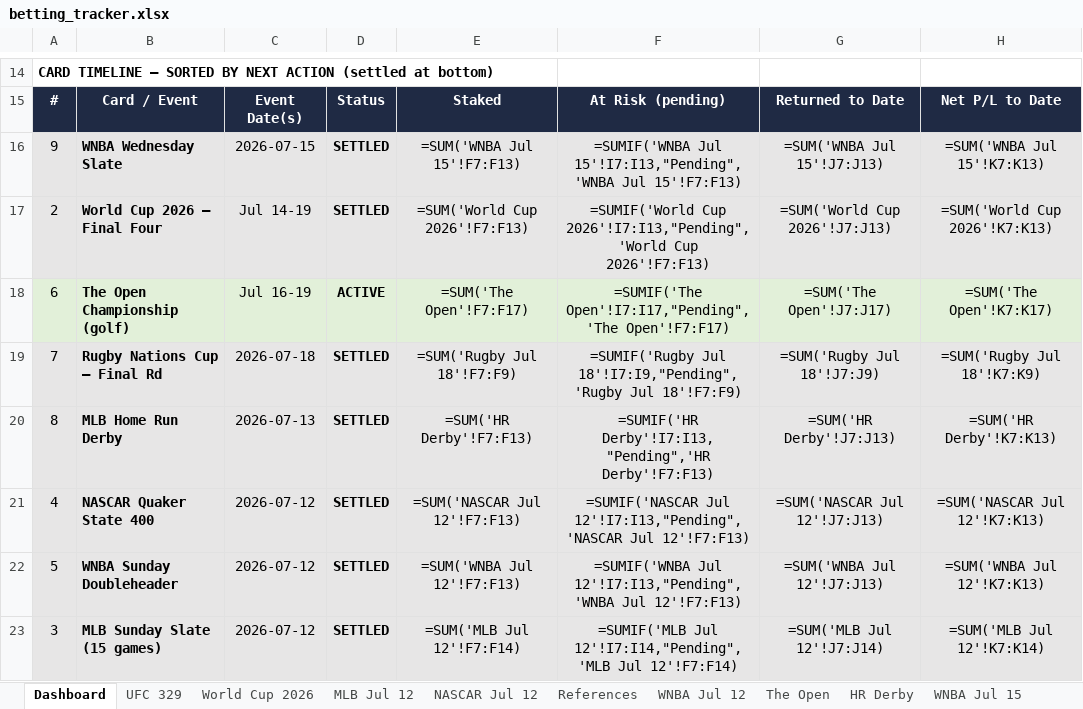
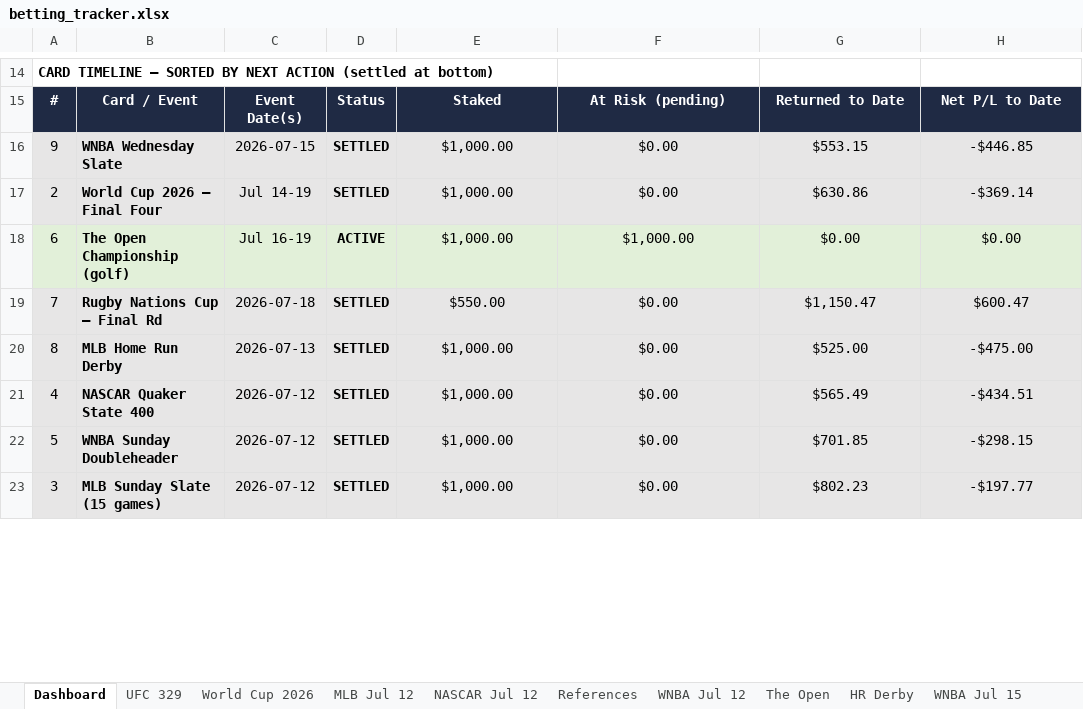
Before and after one commit to Jduchock/BettingPredictor, an Excel workbook: betting_tracker.xlsx, sheet Dashboard, drawn as a sheet; only a part is shown, gaps mark what is left out; values as stored, in another font and other column widths than the file's, no borders; formulas without a stored value are shown as written; conditional formats not drawn; the diff covers the shown part only; the diff names each change by its address in the sheet, - before the commit and + after, or states it on an @@ line.

```diff
--- a/betting_tracker.xlsx (sheet Dashboard)
+++ b/betting_tracker.xlsx (sheet Dashboard)
-E16: =SUM('WNBA Jul 15'!F7:F13)
+E16: $1,000.00
-F16: =SUMIF('WNBA Jul 15'!I7:I13,"Pending",'WNBA Jul 15'!F7:F13)
+F16: $0.00
-G16: =SUM('WNBA Jul 15'!J7:J13)
+G16: $553.15
-H16: =SUM('WNBA Jul 15'!K7:K13)
+H16: -$446.85
-E17: =SUM('World Cup 2026'!F7:F13)
+E17: $1,000.00
-F17: =SUMIF('World Cup 2026'!I7:I13,"Pending",'World Cup 2026'!F7:F13)
+F17: $0.00
-G17: =SUM('World Cup 2026'!J7:J13)
+G17: $630.86
-H17: =SUM('World Cup 2026'!K7:K13)
+H17: -$369.14
-E18: =SUM('The Open'!F7:F17)
+E18: $1,000.00
-F18: =SUMIF('The Open'!I7:I17,"Pending",'The Open'!F7:F17)
+F18: $1,000.00
-G18: =SUM('The Open'!J7:J17)
+G18: $0.00
-H18: =SUM('The Open'!K7:K17)
+H18: $0.00
-E19: =SUM('Rugby Jul 18'!F7:F9)
+E19: $550.00
-F19: =SUMIF('Rugby Jul 18'!I7:I9,"Pending",'Rugby Jul 18'!F7:F9)
+F19: $0.00
-G19: =SUM('Rugby Jul 18'!J7:J9)
+G19: $1,150.47
-H19: =SUM('Rugby Jul 18'!K7:K9)
+H19: $600.47
-E20: =SUM('HR Derby'!F7:F13)
+E20: $1,000.00
-F20: =SUMIF('HR Derby'!I7:I13,"Pending",'HR Derby'!F7:F13)
+F20: $0.00
-G20: =SUM('HR Derby'!J7:J13)
+G20: $525.00
-H20: =SUM('HR Derby'!K7:K13)
+H20: -$475.00
-E21: =SUM('NASCAR Jul 12'!F7:F13)
+E21: $1,000.00
-F21: =SUMIF('NASCAR Jul 12'!I7:I13,"Pending",'NASCAR Jul 12'!F7:F13)
+F21: $0.00
-G21: =SUM('NASCAR Jul 12'!J7:J13)
+G21: $565.49
-H21: =SUM('NASCAR Jul 12'!K7:K13)
+H21: -$434.51
-E22: =SUM('WNBA Jul 12'!F7:F13)
+E22: $1,000.00
-F22: =SUMIF('WNBA Jul 12'!I7:I13,"Pending",'WNBA Jul 12'!F7:F13)
+F22: $0.00
-G22: =SUM('WNBA Jul 12'!J7:J13)
+G22: $701.85
-H22: =SUM('WNBA Jul 12'!K7:K13)
+H22: -$298.15
-E23: =SUM('MLB Jul 12'!F7:F14)
+E23: $1,000.00
-F23: =SUMIF('MLB Jul 12'!I7:I14,"Pending",'MLB Jul 12'!F7:F14)
+F23: $0.00
-G23: =SUM('MLB Jul 12'!J7:J14)
+G23: $802.23
-H23: =SUM('MLB Jul 12'!K7:K14)
+H23: -$197.77
```
Also changed, not shown: 1 added row, 1 removed row and 17 edited cells elsewhere in this sheet, sheet The Open, sheet UFC 329, sheet MLB Jul 12, sheet WNBA Jul 12, sheet NASCAR Jul 12, sheet World Cup 2026, 3 more sheets, 4 other files.
